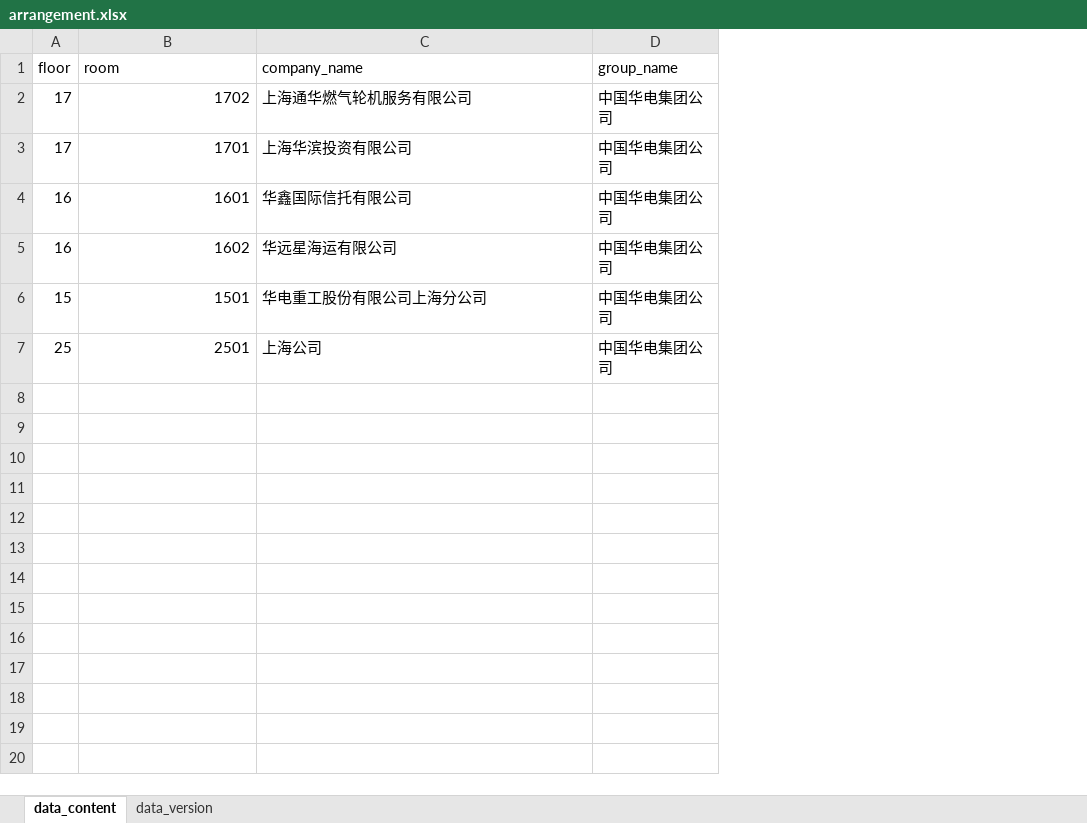
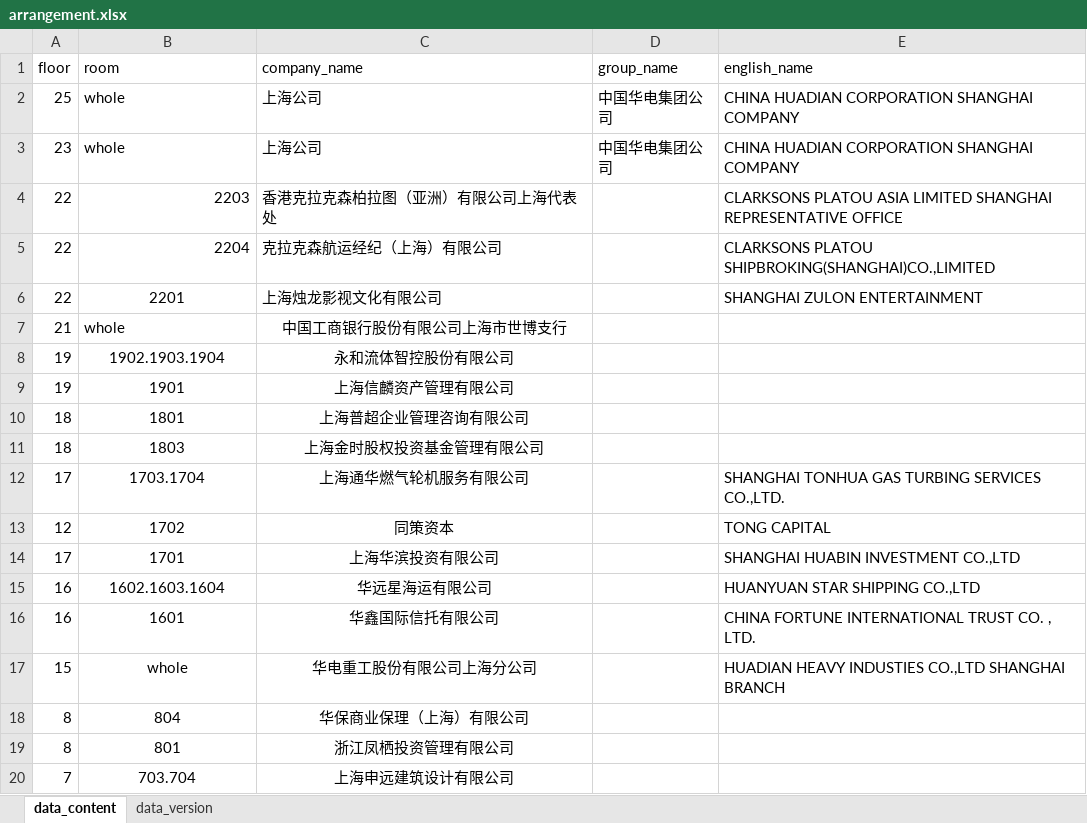
Before and after one commit to kang36897/BuildingGuide, an Excel workbook: datasource/src/main/resources/arrangement.xlsx, sheet data_content, drawn as a sheet; only a part is shown; values as stored, in another font and other column widths than the file's, no borders; removed rows and columns are numbered as before the commit, all else as after; the diff covers the shown part only; the diff names each change by its address in the sheet, - before the commit and + after, or states it on an @@ line.

```diff
--- a/datasource/src/main/resources/arrangement.xlsx (sheet data_content)
+++ b/datasource/src/main/resources/arrangement.xlsx (sheet data_content)
+column E (english_name), row 12: SHANGHAI TONHUA GAS TURBING SERVICES CO.,LTD.; row 14: SHANGHAI HUABIN INVESTMENT CO.,LTD; rows 16-17: CHINA FORTUNE INTERNATIONAL TRUST CO. , LTD. | HUADIAN HEAVY INDUSTIES CO.,LTD SHANGHAI BRANCH
+row 2: 25 | whole | 上海公司 | 中国华电集团公司 | CHINA HUADIAN CORPORATION SHANGHAI COMPANY
+row 3: 23 | whole | 上海公司 | 中国华电集团公司 | CHINA HUADIAN CORPORATION SHANGHAI COMPANY
+row 4: 22 | 2203 | 香港克拉克森柏拉图（亚洲）有限公司上海代表处 |  | CLARKSONS PLATOU ASIA LIMITED SHANGHAI REPRESENTATIVE OFFICE
+row 5: 22 | 2204 | 克拉克森航运经纪（上海）有限公司 |  | CLARKSONS PLATOU SHIPBROKING(SHANGHAI)CO.,LIMITED
+row 6: 22 | 2201 | 上海烛龙影视文化有限公司 |  | SHANGHAI ZULON ENTERTAINMENT
+row 7: 21 | whole | 中国工商银行股份有限公司上海市世博支行
+row 8: 19 | 1902.1903.1904 | 永和流体智控股份有限公司
+row 9: 19 | 1901 | 上海信麟资产管理有限公司
+row 10: 18 | 1801 | 上海普超企业管理咨询有限公司
+row 11: 18 | 1803 | 上海金时股权投资基金管理有限公司
-B12 (room): 1702
+B12 (room): 1703.1704
-B12 alignment: right
+B12 alignment: center
-C12 alignment: left
+C12 alignment: center
-D12 (group_name): 中国华电集团公司
+D12 (group_name): (empty)
+row 13: 12 | 1702 | 同策资本 |  | TONG CAPITAL
-B14 alignment: right
+B14 alignment: center
-C14 alignment: left
+C14 alignment: center
-D14 (group_name): 中国华电集团公司
+D14 (group_name): (empty)
+row 15: 16 | 1602.1603.1604 | 华远星海运有限公司 |  | HUANYUAN STAR SHIPPING CO.,LTD
-B16 alignment: right
+B16 alignment: center
-C16 alignment: left
+C16 alignment: center
-D16 (group_name): 中国华电集团公司
+D16 (group_name): (empty)
-row 5: 16 | 1602 | 华远星海运有限公司 | 中国华电集团公司
-B17 (room): 1501
+B17 (room): whole
-B17 alignment: right
+B17 alignment: center
-C17 alignment: left
+C17 alignment: center
-D17 (group_name): 中国华电集团公司
+D17 (group_name): (empty)
-row 7: 25 | 2501 | 上海公司 | 中国华电集团公司
+row 18: 8 | 804 | 华保商业保理（上海）有限公司
+row 19: 8 | 801 | 浙江凤栖投资管理有限公司
+row 20: 7 | 703.704 | 上海申远建筑设计有限公司
```
Also changed, not shown: 5 added rows elsewhere in this sheet, 12 other files.
